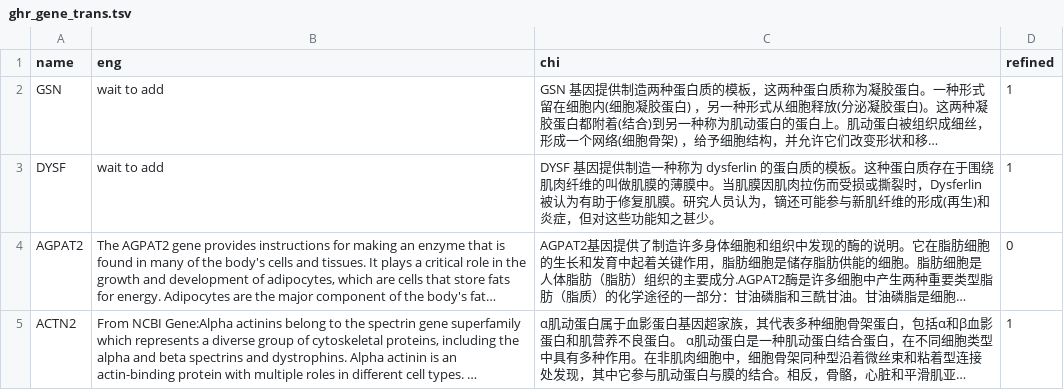
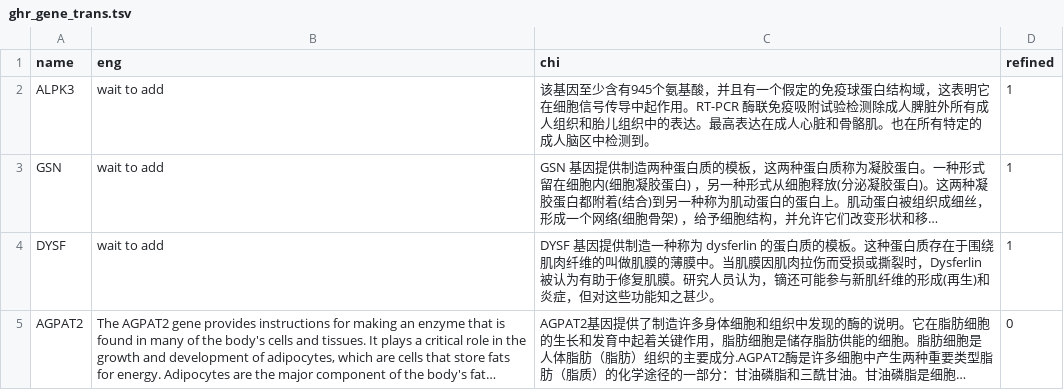
Before and after one commit to verygooder/gene_trans, a TSV file: ghr_gene_trans.tsv, drawn as a sheet; only a part is shown; the shorter side is filled out with more unchanged rows; long unchanged cells end in …; the diff names each change by its address in the sheet, - before the commit and + after, or states it on an @@ line.

Commit message:
add alpk3

```diff
--- a/ghr_gene_trans.tsv
+++ b/ghr_gene_trans.tsv
+row 2: ALPK3 | wait to add | 该基因至少含有945个氨基酸，并且有一个假定的免疫球蛋白结构域，这表明它在细胞信号传导中起作用。RT-PCR 酶联免疫吸附试验检测除成人脾脏外所有成人组织和胎儿组织中的表达。最高表达在成人心脏和骨骼肌。也在所有特定的成人脑区中检测到。 | 1
```
